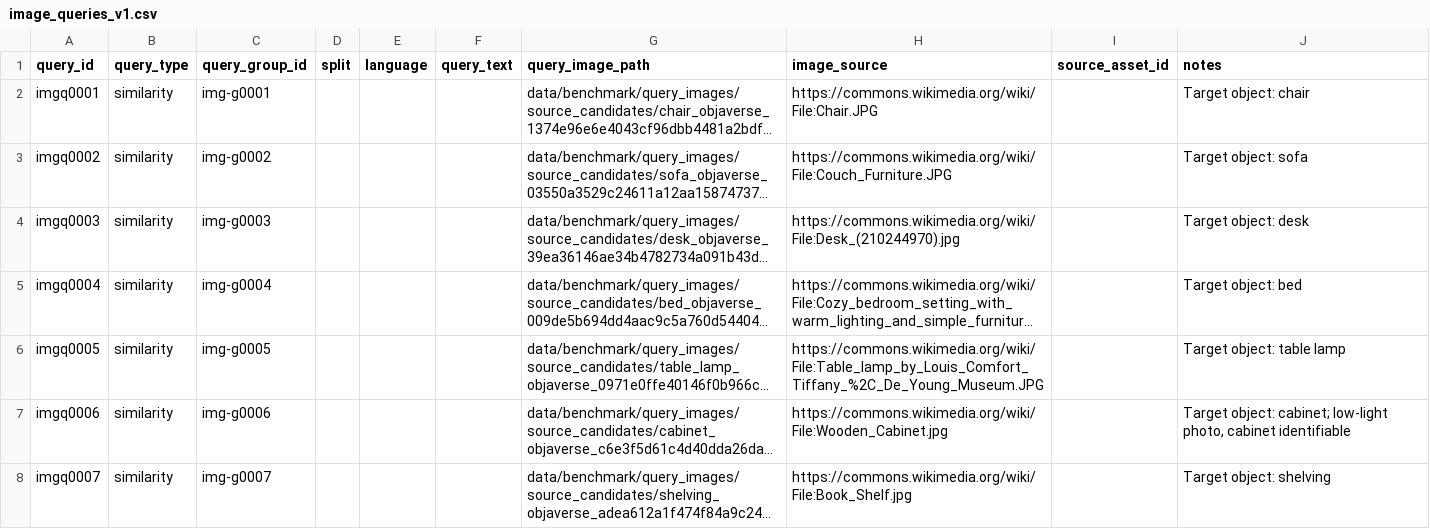
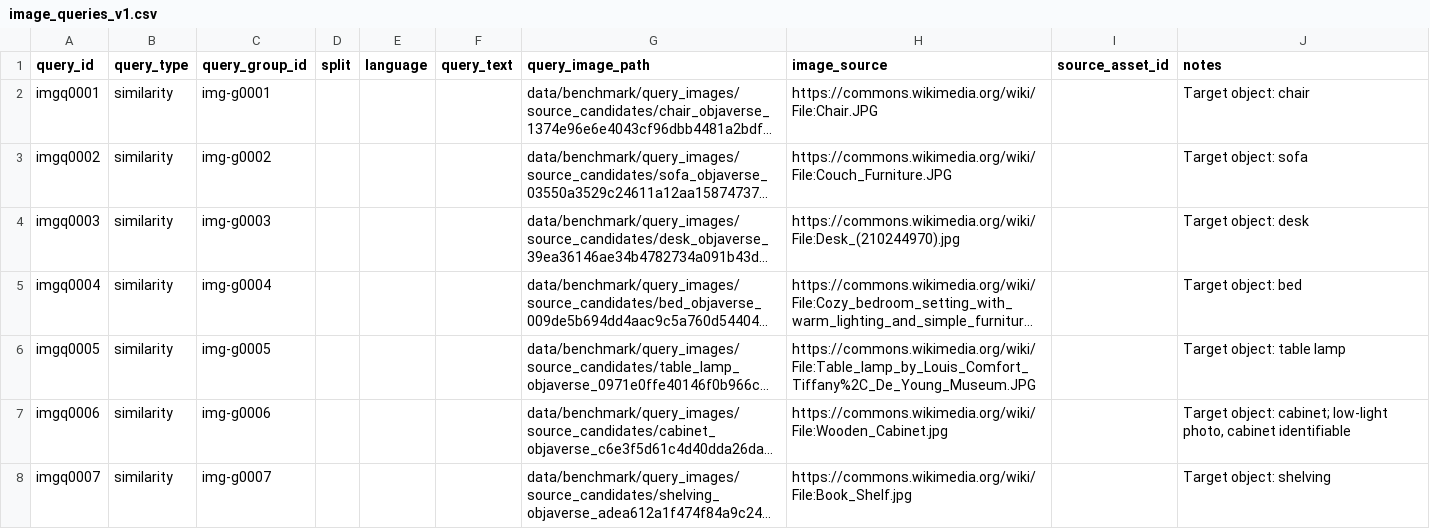
Before and after one commit to Q-Anh2610/SE2026-T03, a CSV file: data/benchmark/image_queries_v1.csv, drawn as a sheet; only a part is shown; long unchanged cells end in …; the diff names each change by its address in the sheet, - before the commit and + after, or states it on an @@ line.

Commit message:
docs(benchmark): prepare image relevance labeling
Tạo toàn bộ candidate pairs cho 20 query và 200 asset, cùng qrels template chưa gán nhãn. Hỗ trợ ảnh query trong labeler/adjudicator; thêm công cụ tải preview có kiểm tra SHA-256 và dựng qrels sau hai lượt nhãn.

Refs #89

```diff
--- a/data/benchmark/image_queries_v1.csv
+++ b/data/benchmark/image_queries_v1.csv
-H6 (image_source): https://commons.wikimedia.org/wiki/File:Table_lamp_by_Louis_Comfort_Tiffany_%2C_De_Young_Museum.JPG
+H6 (image_source): https://commons.wikimedia.org/wiki/File:Table_lamp_by_Louis_Comfort_Tiffany%2C_De_Young_Museum.JPG
```
Also changed, not shown: data/benchmark/image_query_sources_v1.csv, 10 other files.
